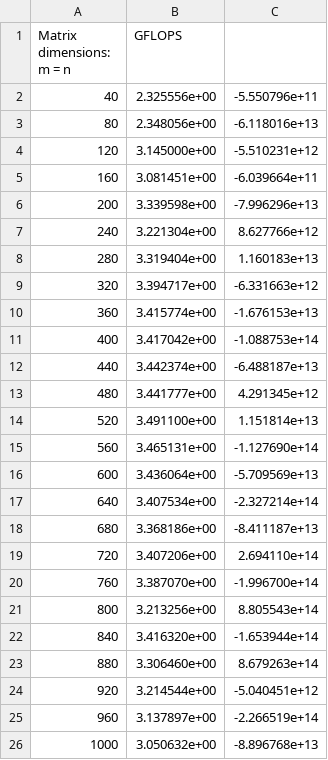
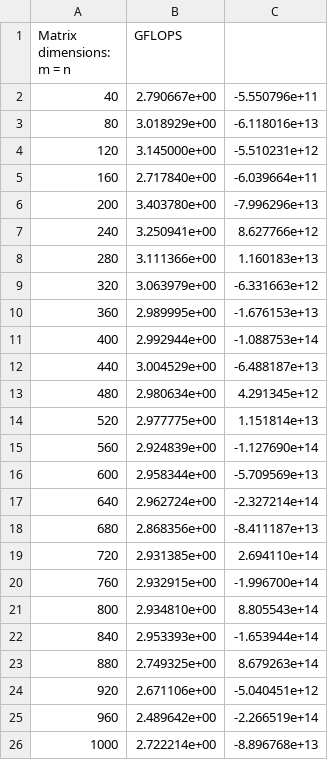
Before and after one commit to proman3419/AGH-WIET-INF-OKNRA-2023, a CSV file: zad2/src/output_LU_decompose_1.csv, drawn as a sheet.

```diff
--- a/zad2/src/output_LU_decompose_1.csv
+++ b/zad2/src/output_LU_decompose_1.csv
@@ -1,26 +1,26 @@
 Matrix dimensions: m = n, GFLOPS
-40,2.325556e+00,-5.550796e+11
-80,2.348056e+00,-6.118016e+13
+40,2.790667e+00,-5.550796e+11
+80,3.018929e+00,-6.118016e+13
 120,3.145000e+00,-5.510231e+12
-160,3.081451e+00,-6.039664e+11
-200,3.339598e+00,-7.996296e+13
-240,3.221304e+00,8.627766e+12
-280,3.319404e+00,1.160183e+13
-320,3.394717e+00,-6.331663e+12
-360,3.415774e+00,-1.676153e+13
-400,3.417042e+00,-1.088753e+14
-440,3.442374e+00,-6.488187e+13
-480,3.441777e+00,4.291345e+12
-520,3.491100e+00,1.151814e+13
-560,3.465131e+00,-1.127690e+14
-600,3.436064e+00,-5.709569e+13
-640,3.407534e+00,-2.327214e+14
-680,3.368186e+00,-8.411187e+13
-720,3.407206e+00,2.694110e+14
-760,3.387070e+00,-1.996700e+14
-800,3.213256e+00,8.805543e+14
-840,3.416320e+00,-1.653944e+14
-880,3.306460e+00,8.679263e+14
-920,3.214544e+00,-5.040451e+12
-960,3.137897e+00,-2.266519e+14
-1000,3.050632e+00,-8.896768e+13
+160,2.717840e+00,-6.039664e+11
+200,3.403780e+00,-7.996296e+13
+240,3.250941e+00,8.627766e+12
+280,3.111366e+00,1.160183e+13
+320,3.063979e+00,-6.331663e+12
+360,2.989995e+00,-1.676153e+13
+400,2.992944e+00,-1.088753e+14
+440,3.004529e+00,-6.488187e+13
+480,2.980634e+00,4.291345e+12
+520,2.977775e+00,1.151814e+13
+560,2.924839e+00,-1.127690e+14
+600,2.958344e+00,-5.709569e+13
+640,2.962724e+00,-2.327214e+14
+680,2.868356e+00,-8.411187e+13
+720,2.931385e+00,2.694110e+14
+760,2.932915e+00,-1.996700e+14
+800,2.934810e+00,8.805543e+14
+840,2.953393e+00,-1.653944e+14
+880,2.749325e+00,8.679263e+14
+920,2.671106e+00,-5.040451e+12
+960,2.489642e+00,-2.266519e+14
+1000,2.722214e+00,-8.896768e+13
```
Also changed, not shown: zad2/src/output_LU_decompose_2.csv, zad2/src/output_LU_decompose_3.csv, 25 other files.
